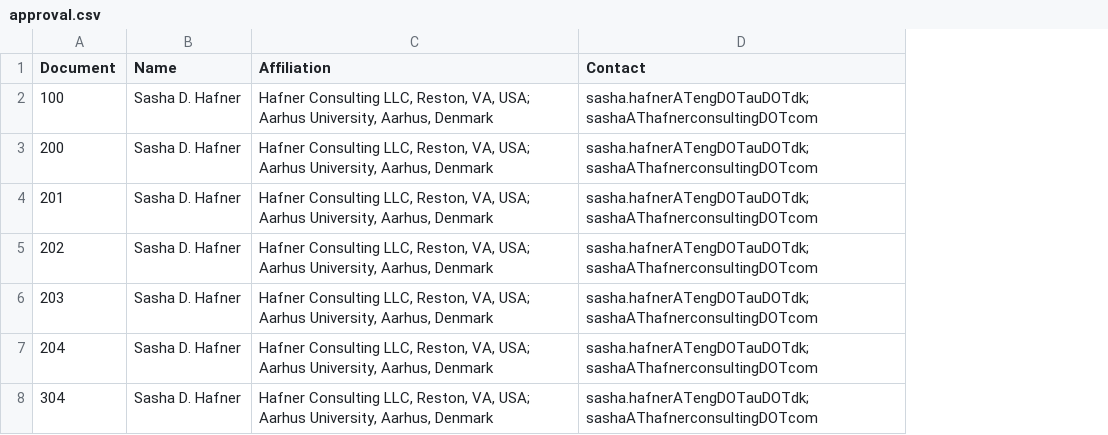
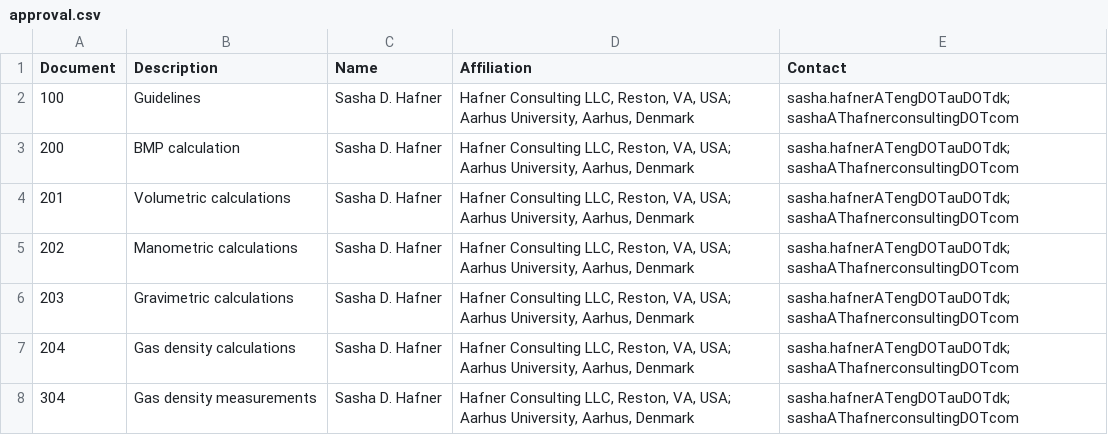
Before and after one commit to sashahafner/BMP-methods, a CSV file: approval.csv, drawn as a sheet; the diff names each change by its address in the sheet, - before the commit and + after, or states it on an @@ line.

Commit message:
Add doc description

```diff
--- a/approval.csv
+++ b/approval.csv
+column B (Description), rows 2-8: Guidelines | BMP calculation | Volumetric calculations | Manometric calculations | Gravimetric calculations | Gas density calculations | Gas density measurements
```
